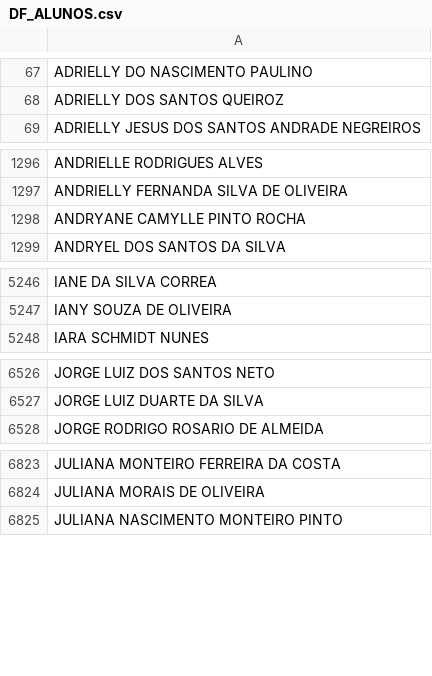
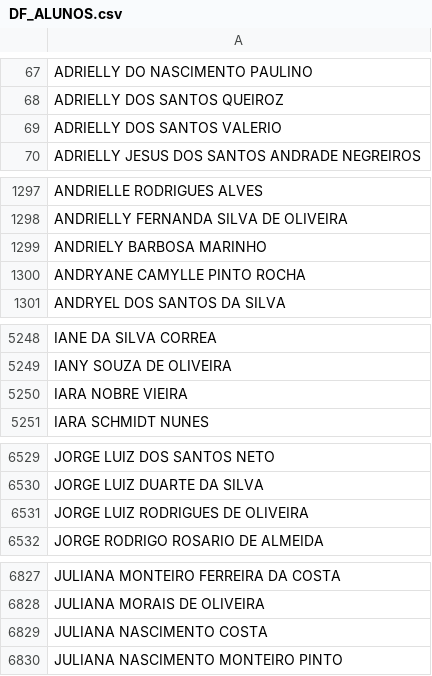
Before and after one commit to DesenvCaeta/DesenvCaeta, a CSV file: DF_ALUNOS.csv, drawn as a sheet; only a part is shown, gaps mark what is left out; the diff covers the shown part only; the diff names each change by its address in the sheet, - before the commit and + after, or states it on an @@ line.

```diff
--- a/DF_ALUNOS.csv
+++ b/DF_ALUNOS.csv
+row 69: ADRIELLY DOS SANTOS VALERIO
+row 1299: ANDRIELY BARBOSA MARINHO
+row 5250: IARA NOBRE VIEIRA
+row 6531: JORGE LUIZ RODRIGUES DE OLIVEIRA
+row 6829: JULIANA NASCIMENTO COSTA
```
Also changed, not shown: 3 added rows elsewhere in this file, DF_ALUNOSI.csv, DF_BENEFICIOSI.csv, 10 other files.
